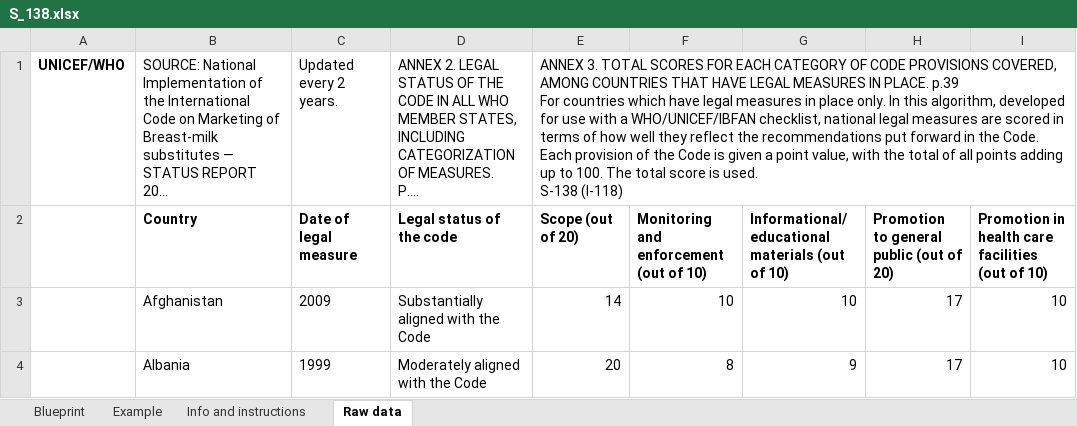
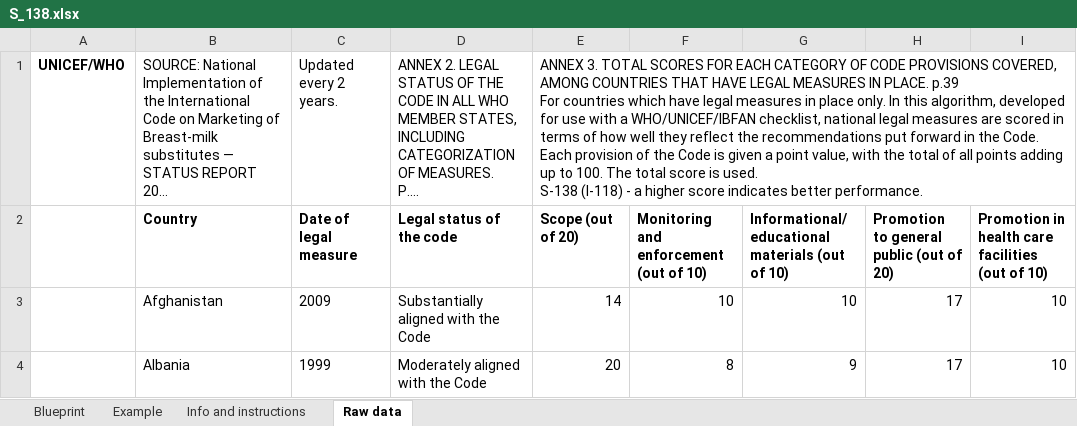
Before and after one commit to m-g-d-c/crba-etl, an Excel workbook: data_in/data_raw_manually_extracted/human_entered/S_138.xlsx, sheet Raw data, drawn as a sheet; only a part is shown; long unchanged cells end in …; values as stored, in another font and other column widths than the file's, no borders; the diff names each change by its address in the sheet, - before the commit and + after, or states it on an @@ line.

```diff
--- a/data_in/data_raw_manually_extracted/human_entered/S_138.xlsx (sheet Raw data)
+++ b/data_in/data_raw_manually_extracted/human_entered/S_138.xlsx (sheet Raw data)
-E1: …S-138 (I-118)
+E1: …S-138 (I-118) - a higher score indicates better performance.
```
Also changed, not shown: data_in/data_raw_manually_extracted/human_entered/S_147.xlsx, data_in/data_raw_manually_extracted/human_entered/S_151.xlsx, 31 other files.
